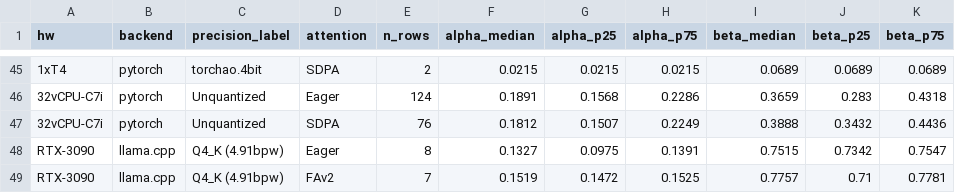
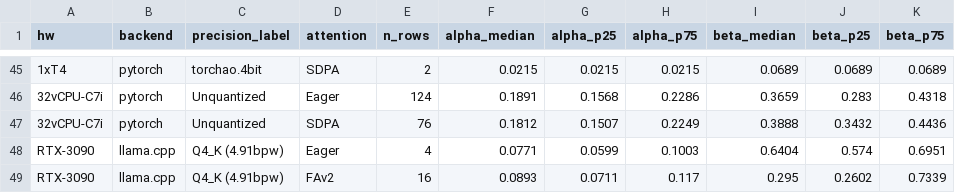
Before and after one commit to dedanimalfarm/llm-inference-emulator, a CSV file: results/calibrated_fine.csv, drawn as a sheet; only a part is shown, gaps mark what is left out.

```diff
--- a/results/calibrated_fine.csv
+++ b/results/calibrated_fine.csv
@@ -47,3 +47,3 @@ hw,backend,precision_label,attention,n_rows,alpha_median,alpha_p25,alpha_p75,bet
 32vCPU-C7i,pytorch,Unquantized,SDPA,76,0.1812,0.1507,0.2249,0.3888,0.3432,0.4436
-RTX-3090,llama.cpp,Q4_K (4.91bpw),Eager,8,0.1327,0.0975,0.1391,0.7515,0.7342,0.7547
-RTX-3090,llama.cpp,Q4_K (4.91bpw),FAv2,7,0.1519,0.1472,0.1525,0.7757,0.71,0.7781
+RTX-3090,llama.cpp,Q4_K (4.91bpw),Eager,4,0.0771,0.0599,0.1003,0.6404,0.574,0.6951
+RTX-3090,llama.cpp,Q4_K (4.91bpw),FAv2,16,0.0893,0.0711,0.117,0.295,0.2602,0.7339
```
Also changed, not shown: results/calibrated_coefficients.csv, results/error_summary_by_hw.csv, 5 other files.
